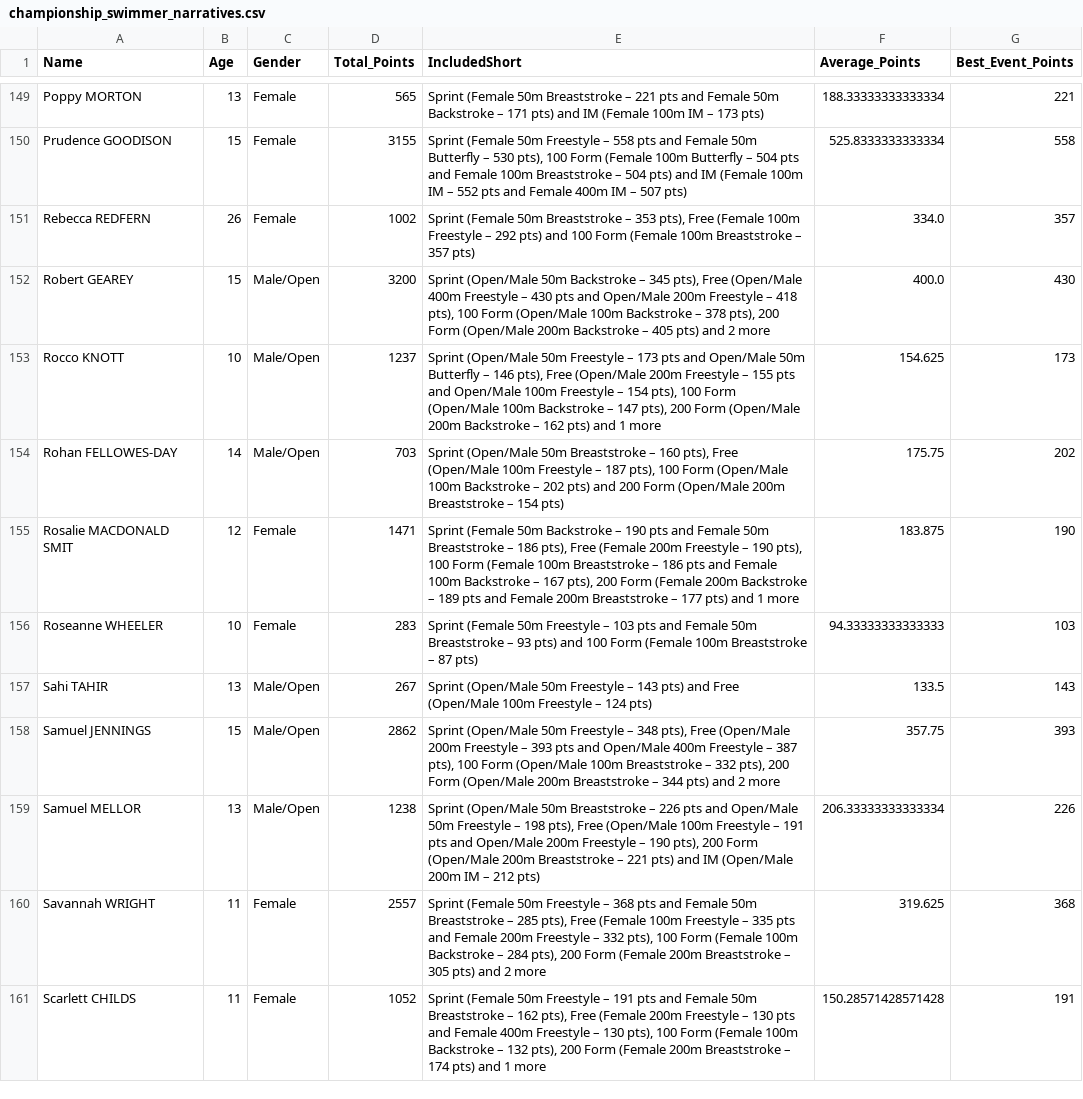
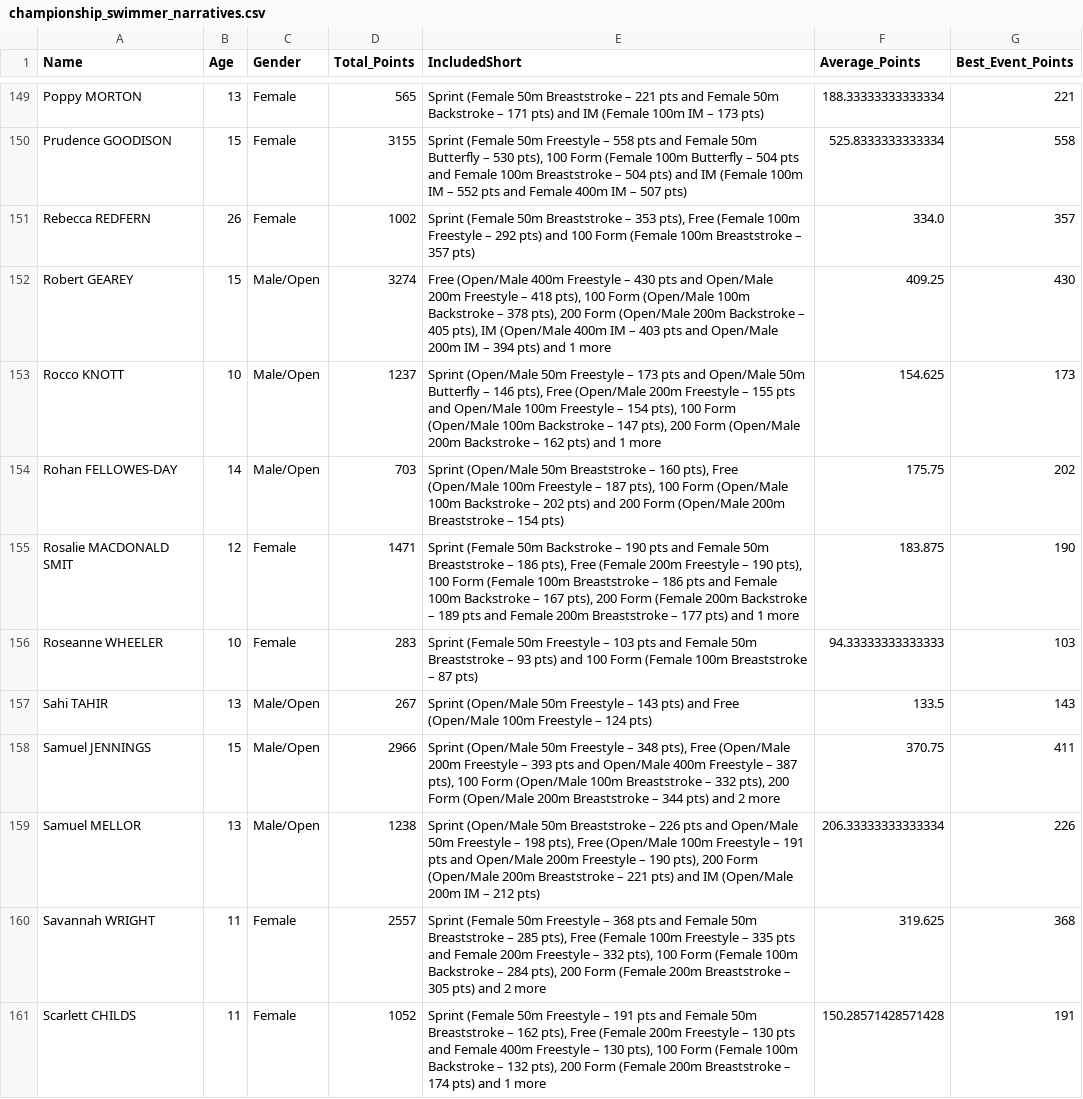
Before and after one commit to beckyoconnor/worcester-swim-club-championships, a CSV file: WSC_Club_Champs_2025/championship_results/championship_swimmer_narratives.csv, drawn as a sheet; only a part is shown, gaps mark what is left out; the diff covers the shown part only.

Commit message:
Add Session 2 events (201, 202) and update championship scoreboard

```diff
--- a/WSC_Club_Champs_2025/championship_results/championship_swimmer_narratives.csv
+++ b/WSC_Club_Champs_2025/championship_results/championship_swimmer_narratives.csv
@@ -151,3 +151,3 @@ Prudence GOODISON,15,Female,3155,"Sprint (Female 50m Freestyle – 558 pts and F
 Rebecca REDFERN,26,Female,1002,"Sprint (Female 50m Breaststroke – 353 pts), Free (Female 100m Freestyle – 292 pts) and 100 Form (Female 100m Breaststroke – 357 pts)",334.0,357
-Robert GEAREY,15,Male/Open,3200,"Sprint (Open/Male 50m Backstroke – 345 pts), Free (Open/Male 400m Freestyle – 430 pts and Open/Male 200m Freestyle – 418 pts), 100 Form (Open/Male 100m Backstroke – 378 pts), 200 Form (Open/Male 200m Backstroke – 405 pts) and 2 more",400.0,430
+Robert GEAREY,15,Male/Open,3274,"Free (Open/Male 400m Freestyle – 430 pts and Open/Male 200m Freestyle – 418 pts), 100 Form (Open/Male 100m Backstroke – 378 pts), 200 Form (Open/Male 200m Backstroke – 405 pts), IM (Open/Male 400m IM – 403 pts and Open/Male 200m IM – 394 pts) and 1 more",409.25,430
 Rocco KNOTT,10,Male/Open,1237,"Sprint (Open/Male 50m Freestyle – 173 pts and Open/Male 50m Butterfly – 146 pts), Free (Open/Male 200m Freestyle – 155 pts and Open/Male 100m Freestyle – 154 pts), 100 Form (Open/Male 100m Backstroke – 147 pts), 200 Form (Open/Male 200m Backstroke – 162 pts) and 1 more",154.625,173
@@ -157,3 +157,3 @@ Roseanne WHEELER,10,Female,283,Sprint (Female 50m Freestyle – 103 pts and Fema
 Sahi TAHIR,13,Male/Open,267,Sprint (Open/Male 50m Freestyle – 143 pts) and Free (Open/Male 100m Freestyle – 124 pts),133.5,143
-Samuel JENNINGS,15,Male/Open,2862,"Sprint (Open/Male 50m Freestyle – 348 pts), Free (Open/Male 200m Freestyle – 393 pts and Open/Male 400m Freestyle – 387 pts), 100 Form (Open/Male 100m Breaststroke – 332 pts), 200 Form (Open/Male 200m Breaststroke – 344 pts) and 2 more",357.75,393
+Samuel JENNINGS,15,Male/Open,2966,"Sprint (Open/Male 50m Freestyle – 348 pts), Free (Open/Male 200m Freestyle – 393 pts and Open/Male 400m Freestyle – 387 pts), 100 Form (Open/Male 100m Breaststroke – 332 pts), 200 Form (Open/Male 200m Breaststroke – 344 pts) and 2 more",370.75,411
 Samuel MELLOR,13,Male/Open,1238,"Sprint (Open/Male 50m Breaststroke – 226 pts and Open/Male 50m Freestyle – 198 pts), Free (Open/Male 100m Freestyle – 191 pts and Open/Male 200m Freestyle – 190 pts), 200 Form (Open/Male 200m Breaststroke – 221 pts) and IM (Open/Male 200m IM – 212 pts)",206.33333333333334,226
```
Also changed, not shown: 79 edited cells elsewhere in this file, WSC_Club_Champs_2025/championship_results/championship_age_group_winners.csv, WSC_Club_Champs_2025/championship_results/championship_scoreboard_boys.csv, 5 other files.
